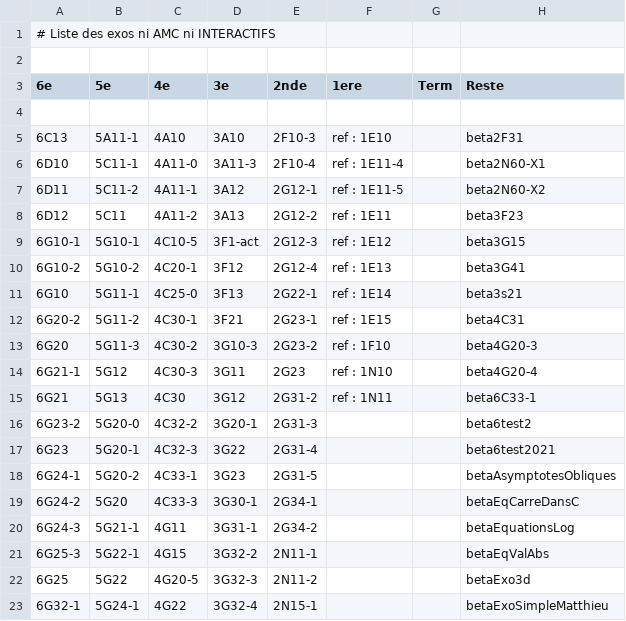
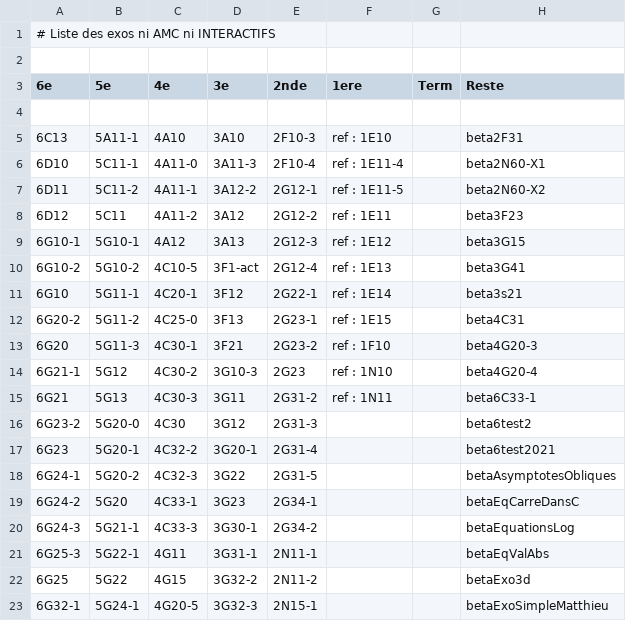
Before and after one commit to mathalea/mathalea, a CSV file: src/csv/exosNonAmcNonInteractifs.csv, drawn as a sheet; only a part is shown; the diff covers the shown part only.

```diff
--- a/src/csv/exosNonAmcNonInteractifs.csv
+++ b/src/csv/exosNonAmcNonInteractifs.csv
@@ -6,18 +6,18 @@
 6D10,5C11-1,4A11-0,3A11-3,2F10-4,ref : 1E11-4,,beta2N60-X1
-6D11,5C11-2,4A11-1,3A12,2G12-1,ref : 1E11-5,,beta2N60-X2
-6D12,5C11,4A11-2,3A13,2G12-2,ref : 1E11,,beta3F23
-6G10-1,5G10-1,4C10-5,3F1-act,2G12-3,ref : 1E12,,beta3G15
-6G10-2,5G10-2,4C20-1,3F12,2G12-4,ref : 1E13,,beta3G41
-6G10,5G11-1,4C25-0,3F13,2G22-1,ref : 1E14,,beta3s21
-6G20-2,5G11-2,4C30-1,3F21,2G23-1,ref : 1E15,,beta4C31
-6G20,5G11-3,4C30-2,3G10-3,2G23-2,ref : 1F10,,beta4G20-3
-6G21-1,5G12,4C30-3,3G11,2G23,ref : 1N10,,beta4G20-4
-6G21,5G13,4C30,3G12,2G31-2,ref : 1N11,,beta6C33-1
-6G23-2,5G20-0,4C32-2,3G20-1,2G31-3,,,beta6test2
-6G23,5G20-1,4C32-3,3G22,2G31-4,,,beta6test2021
-6G24-1,5G20-2,4C33-1,3G23,2G31-5,,,betaAsymptotesObliques
-6G24-2,5G20,4C33-3,3G30-1,2G34-1,,,betaEqCarreDansC
-6G24-3,5G21-1,4G11,3G31-1,2G34-2,,,betaEquationsLog
-6G25-3,5G22-1,4G15,3G32-2,2N11-1,,,betaEqValAbs
-6G25,5G22,4G20-5,3G32-3,2N11-2,,,betaExo3d
-6G32-1,5G24-1,4G22,3G32-4,2N15-1,,,betaExoSimpleMatthieu
+6D11,5C11-2,4A11-1,3A12-2,2G12-1,ref : 1E11-5,,beta2N60-X2
+6D12,5C11,4A11-2,3A12,2G12-2,ref : 1E11,,beta3F23
+6G10-1,5G10-1,4A12,3A13,2G12-3,ref : 1E12,,beta3G15
+6G10-2,5G10-2,4C10-5,3F1-act,2G12-4,ref : 1E13,,beta3G41
+6G10,5G11-1,4C20-1,3F12,2G22-1,ref : 1E14,,beta3s21
+6G20-2,5G11-2,4C25-0,3F13,2G23-1,ref : 1E15,,beta4C31
+6G20,5G11-3,4C30-1,3F21,2G23-2,ref : 1F10,,beta4G20-3
+6G21-1,5G12,4C30-2,3G10-3,2G23,ref : 1N10,,beta4G20-4
+6G21,5G13,4C30-3,3G11,2G31-2,ref : 1N11,,beta6C33-1
+6G23-2,5G20-0,4C30,3G12,2G31-3,,,beta6test2
+6G23,5G20-1,4C32-2,3G20-1,2G31-4,,,beta6test2021
+6G24-1,5G20-2,4C32-3,3G22,2G31-5,,,betaAsymptotesObliques
+6G24-2,5G20,4C33-1,3G23,2G34-1,,,betaEqCarreDansC
+6G24-3,5G21-1,4C33-3,3G30-1,2G34-2,,,betaEquationsLog
+6G25-3,5G22-1,4G11,3G31-1,2N11-1,,,betaEqValAbs
+6G25,5G22,4G15,3G32-2,2N11-2,,,betaExo3d
+6G32-1,5G24-1,4G20-5,3G32-3,2N15-1,,,betaExoSimpleMatthieu
```
Also changed, not shown: 48 edited cells elsewhere in this file, 3 other files.
